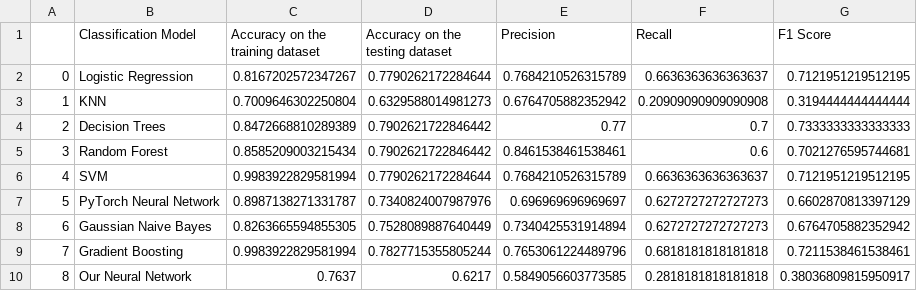
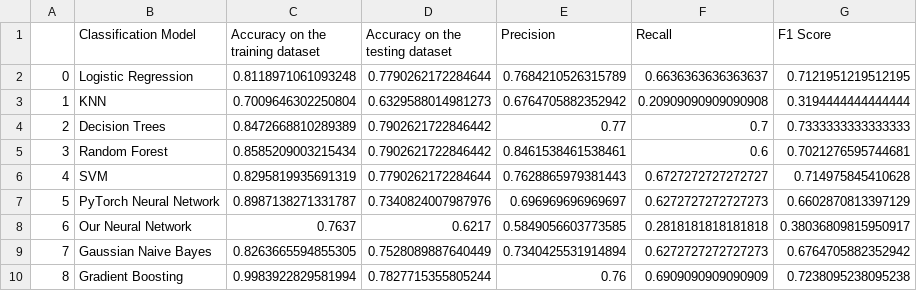
Before and after one commit to Gdeterline/Titanic_Survival_Prediction, a CSV file: Summary_Table.csv, drawn as a sheet.

```diff
--- a/Summary_Table.csv
+++ b/Summary_Table.csv
@@ -1,3 +1,3 @@
 ,Classification Model,Accuracy on the training dataset,Accuracy on the testing dataset,Precision,Recall,F1 Score
-0,Logistic Regression,0.8167202572347267,0.7790262172284644,0.7684210526315789,0.6636363636363637,0.7121951219512195
+0,Logistic Regression,0.8118971061093248,0.7790262172284644,0.7684210526315789,0.6636363636363637,0.7121951219512195
 1,KNN,0.7009646302250804,0.6329588014981273,0.6764705882352942,0.20909090909090908,0.3194444444444444
@@ -5,6 +5,6 @@
 3,Random Forest,0.8585209003215434,0.7902621722846442,0.8461538461538461,0.6,0.7021276595744681
-4,SVM,0.9983922829581994,0.7790262172284644,0.7684210526315789,0.6636363636363637,0.7121951219512195
+4,SVM,0.8295819935691319,0.7790262172284644,0.7628865979381443,0.6727272727272727,0.714975845410628
 5,PyTorch Neural Network,0.8987138271331787,0.7340824007987976,0.696969696969697,0.6272727272727273,0.6602870813397129
-6,Gaussian Naive Bayes,0.8263665594855305,0.7528089887640449,0.7340425531914894,0.6272727272727273,0.6764705882352942
-7,Gradient Boosting,0.9983922829581994,0.7827715355805244,0.7653061224489796,0.6818181818181818,0.7211538461538461
-8,Our Neural Network,0.7637,0.6217,0.5849056603773585,0.2818181818181818,0.38036809815950917
+6,Our Neural Network,0.7637,0.6217,0.5849056603773585,0.2818181818181818,0.38036809815950917
+7,Gaussian Naive Bayes,0.8263665594855305,0.7528089887640449,0.7340425531914894,0.6272727272727273,0.6764705882352942
+8,Gradient Boosting,0.9983922829581994,0.7827715355805244,0.76,0.6909090909090909,0.7238095238095238
```
Also changed, not shown: 4 other files.
